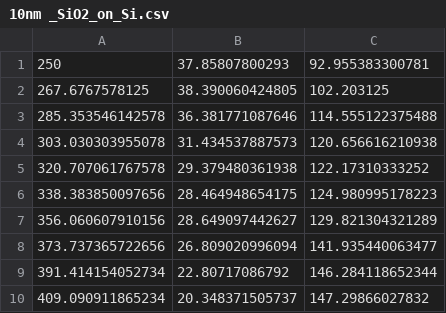
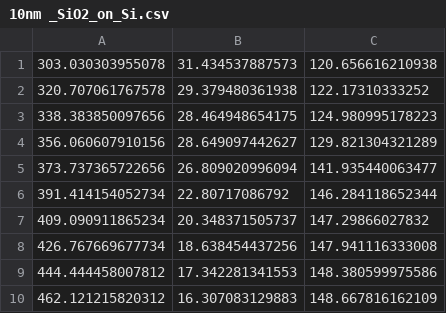
Before and after one commit to Quikim/Optic_lab, a CSV file: 10nm _SiO2_on_Si.csv, drawn as a sheet; only a part is shown; the shorter side is filled out with more unchanged rows.

Commit message:
Jupyter notebook article and Ellipsometry data

```diff
--- a/10nm _SiO2_on_Si.csv
+++ b/10nm _SiO2_on_Si.csv
@@ -1,4 +1 @@
-250;37.85807800293;92.955383300781
-267.6767578125;38.390060424805;102.203125
-285.353546142578;36.381771087646;114.555122375488
 303.030303955078;31.434537887573;120.656616210938
```
Also changed, not shown: 6 other files.
